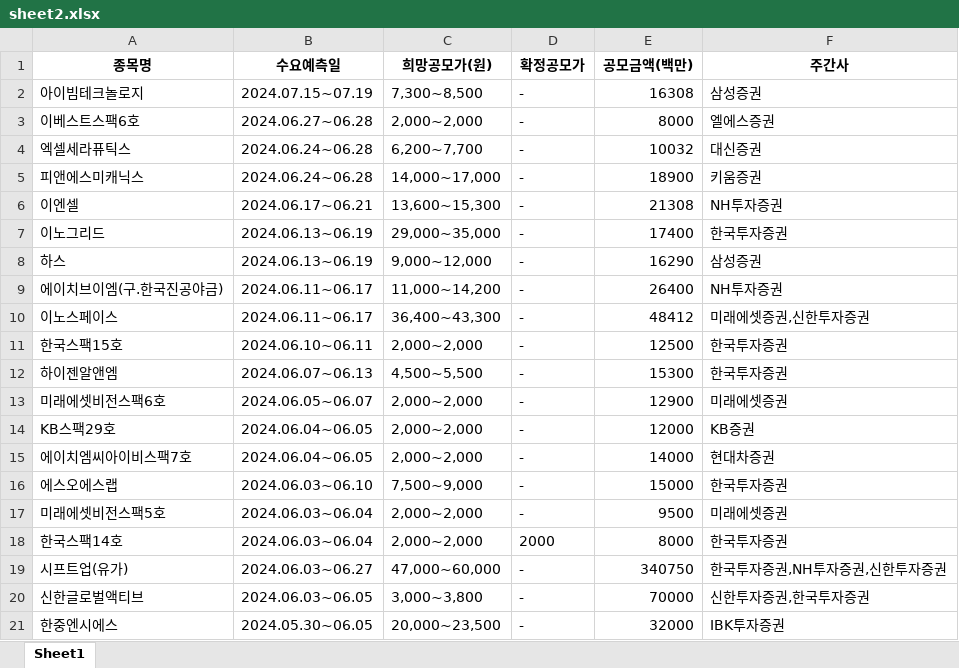
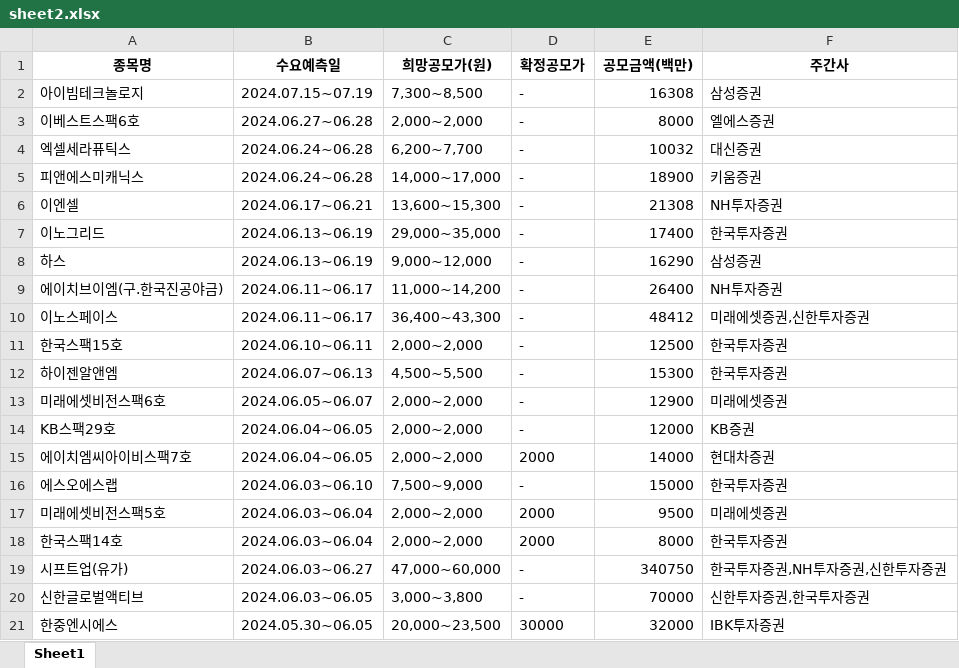
Before and after one commit to Kis-ds/IPO, an Excel workbook: datasets/sheet2.xlsx, sheet Sheet1, drawn as a sheet; values as stored, in another font and other column widths than the file's, no borders; the diff names each change by its address in the sheet, - before the commit and + after, or states it on an @@ line.

Commit message:
RPA datasets push 2024-06-08

```diff
--- a/datasets/sheet2.xlsx (sheet Sheet1)
+++ b/datasets/sheet2.xlsx (sheet Sheet1)
-D15 (확정공모가): -
+D15 (확정공모가): 2000
-D17 (확정공모가): -
+D17 (확정공모가): 2000
-D21 (확정공모가): -
+D21 (확정공모가): 30000
```
Also changed, not shown: datasets/corporate-finance-data.xlsx, datasets/form1.xlsx, 4 other files.
